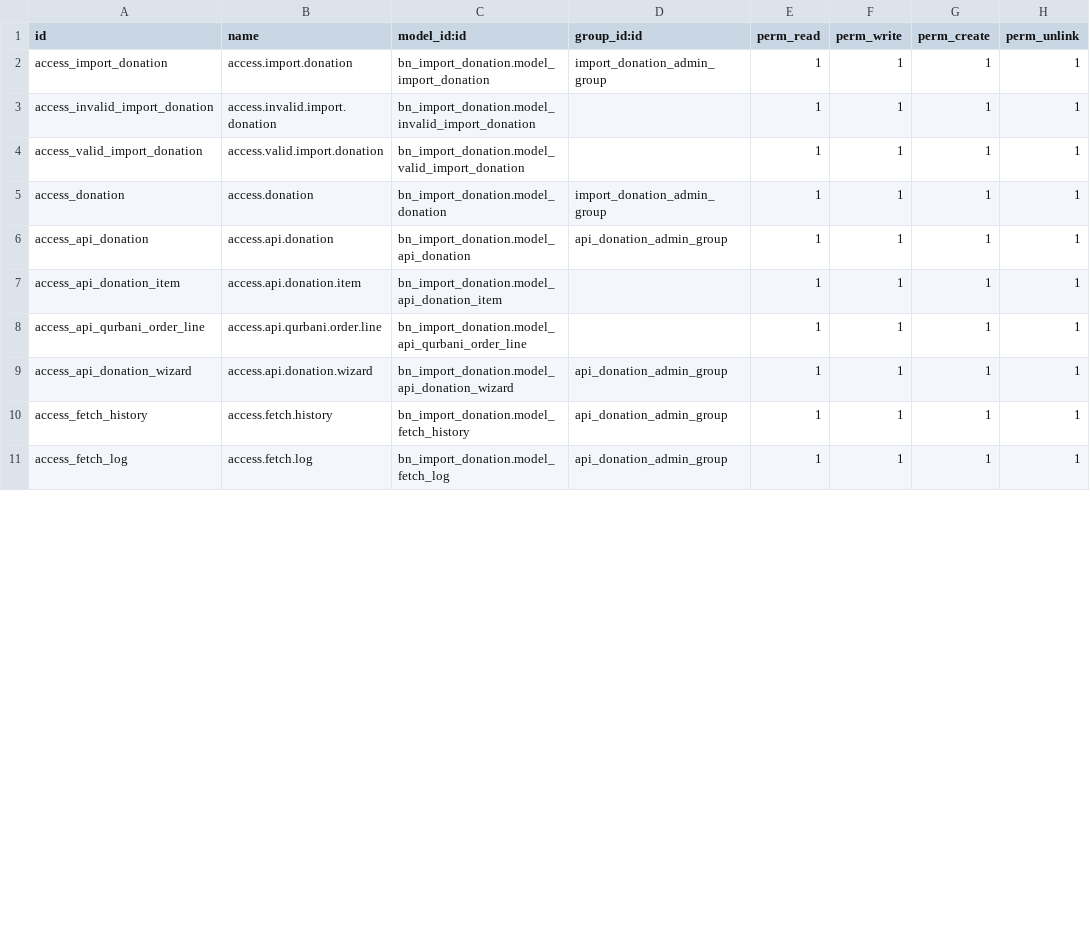
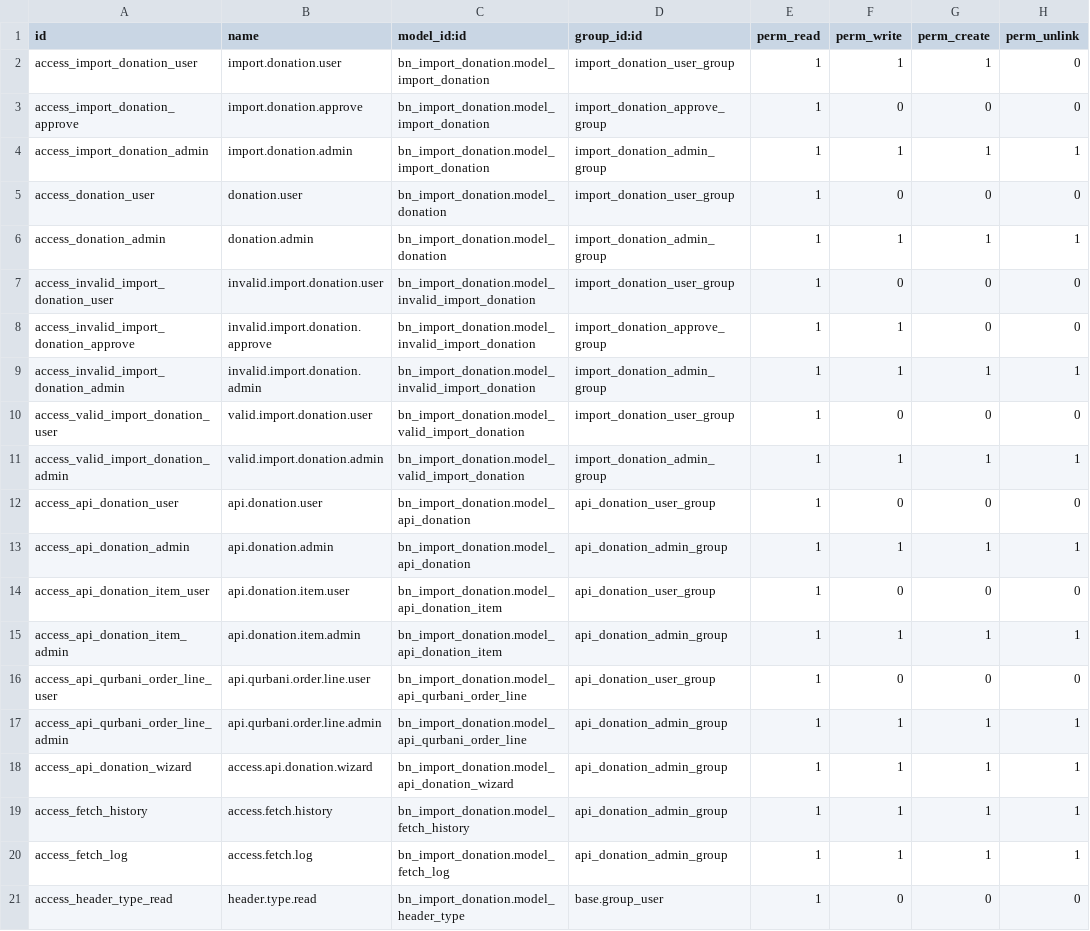
Before and after one commit to Saylani-Welfare-Trust/swit-odoo, a CSV file: custom-addons/bn_import_donation/security/ir.model.access.csv, drawn as a sheet; only a part is shown; the diff covers the shown part only.

```diff
--- a/custom-addons/bn_import_donation/security/ir.model.access.csv
+++ b/custom-addons/bn_import_donation/security/ir.model.access.csv
@@ -1,9 +1,18 @@
 id,name,model_id:id,group_id:id,perm_read,perm_write,perm_create,perm_unlink
-access_import_donation,access.import.donation,bn_import_donation.model_import_donation,import_donation_admin_group,1,1,1,1
-access_invalid_import_donation,access.invalid.import.donation,bn_import_donation.model_invalid_import_donation,,1,1,1,1
-access_valid_import_donation,access.valid.import.donation,bn_import_donation.model_valid_import_donation,,1,1,1,1
-access_donation,access.donation,bn_import_donation.model_donation,import_donation_admin_group,1,1,1,1
-access_api_donation,access.api.donation,bn_import_donation.model_api_donation,api_donation_admin_group,1,1,1,1
-access_api_donation_item,access.api.donation.item,bn_import_donation.model_api_donation_item,,1,1,1,1
-access_api_qurbani_order_line,access.api.qurbani.order.line,bn_import_donation.model_api_qurbani_order_line,,1,1,1,1
+access_import_donation_user,import.donation.user,bn_import_donation.model_import_donation,import_donation_user_group,1,1,1,0
+access_import_donation_approve,import.donation.approve,bn_import_donation.model_import_donation,import_donation_approve_group,1,0,0,0
+access_import_donation_admin,import.donation.admin,bn_import_donation.model_import_donation,import_donation_admin_group,1,1,1,1
+access_donation_user,donation.user,bn_import_donation.model_donation,import_donation_user_group,1,0,0,0
+access_donation_admin,donation.admin,bn_import_donation.model_donation,import_donation_admin_group,1,1,1,1
+access_invalid_import_donation_user,invalid.import.donation.user,bn_import_donation.model_invalid_import_donation,import_donation_user_group,1,0,0,0
+access_invalid_import_donation_approve,invalid.import.donation.approve,bn_import_donation.model_invalid_import_donation,import_donation_approve_group,1,1,0,0
+access_invalid_import_donation_admin,invalid.import.donation.admin,bn_import_donation.model_invalid_import_donation,import_donation_admin_group,1,1,1,1
+access_valid_import_donation_user,valid.import.donation.user,bn_import_donation.model_valid_import_donation,import_donation_user_group,1,0,0,0
+access_valid_import_donation_admin,valid.import.donation.admin,bn_import_donation.model_valid_import_donation,import_donation_admin_group,1,1,1,1
+access_api_donation_user,api.donation.user,bn_import_donation.model_api_donation,api_donation_user_group,1,0,0,0
+access_api_donation_admin,api.donation.admin,bn_import_donation.model_api_donation,api_donation_admin_group,1,1,1,1
+access_api_donation_item_user,api.donation.item.user,bn_import_donation.model_api_donation_item,api_donation_user_group,1,0,0,0
+access_api_donation_item_admin,api.donation.item.admin,bn_import_donation.model_api_donation_item,api_donation_admin_group,1,1,1,1
+access_api_qurbani_order_line_user,api.qurbani.order.line.user,bn_import_donation.model_api_qurbani_order_line,api_donation_user_group,1,0,0,0
+access_api_qurbani_order_line_admin,api.qurbani.order.line.admin,bn_import_donation.model_api_qurbani_order_line,api_donation_admin_group,1,1,1,1
 access_api_donation_wizard,access.api.donation.wizard,bn_import_donation.model_api_donation_wizard,api_donation_admin_group,1,1,1,1
@@ -11 +20,2 @@ access_fetch_history,access.fetch.history,bn_import_donation.model_fetch_history
 access_fetch_log,access.fetch.log,bn_import_donation.model_fetch_log,api_donation_admin_group,1,1,1,1
+access_header_type_read,header.type.read,bn_import_donation.model_header_type,base.group_user,1,0,0,0
```
Also changed, not shown: 4 added rows and 15 edited cells elsewhere in this file, custom-addons/bn_analytic_account_customization/security/ir.model.access.csv, custom-addons/bn_donation_box/security/ir.model.access.csv, 39 other files.
